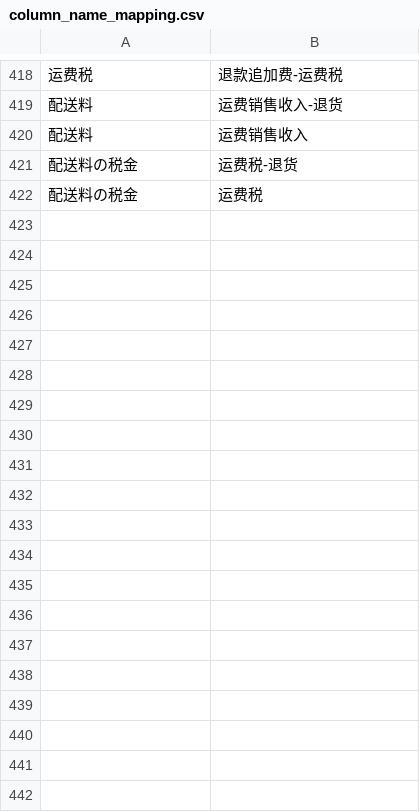
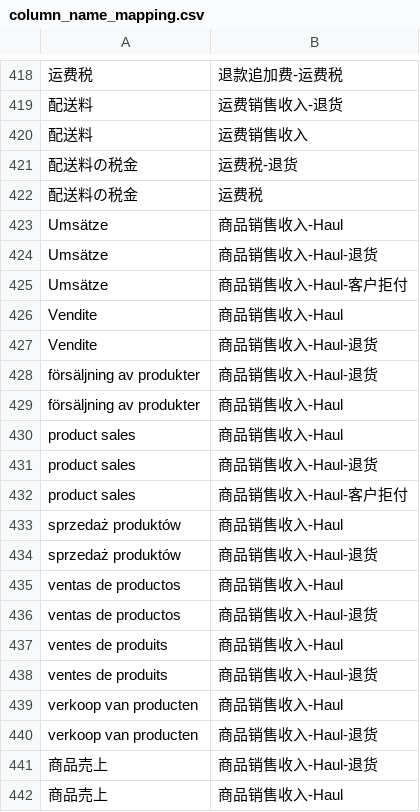
Before and after one commit to carterwang1713/bill-cleaner-config, a CSV file: mappings_config/column_name_mapping.csv, drawn as a sheet; only a part is shown, gaps mark what is left out; the diff names each change by its address in the sheet, - before the commit and + after, or states it on an @@ line.

Commit message:
新增 Order [Amazon Haul] type 配置映射
- 规则表1: 新增 order [amazon haul] 类型
- matching_helper_to_chinese: 新增 Order [Amazon Haul] 和 order [amazon haul] 映射
- two_dimension_mapping: 复制商品销售收入相关264行，替换为Haul变体
- column_name_mapping: 复制商品销售收入相关20行，替换为Haul变体
- 同步更新所有JSON文件

```diff
--- a/mappings_config/column_name_mapping.csv
+++ b/mappings_config/column_name_mapping.csv
+row 423: Umsätze | 商品销售收入-Haul
+row 424: Umsätze | 商品销售收入-Haul-退货
+row 425: Umsätze | 商品销售收入-Haul-客户拒付
+row 426: Vendite | 商品销售收入-Haul
+row 427: Vendite | 商品销售收入-Haul-退货
+row 428: försäljning av produkter | 商品销售收入-Haul-退货
+row 429: försäljning av produkter | 商品销售收入-Haul
+row 430: product sales | 商品销售收入-Haul
+row 431: product sales | 商品销售收入-Haul-退货
+row 432: product sales | 商品销售收入-Haul-客户拒付
+row 433: sprzedaż produktów | 商品销售收入-Haul
+row 434: sprzedaż produktów | 商品销售收入-Haul-退货
+row 435: ventas de productos | 商品销售收入-Haul
+row 436: ventas de productos | 商品销售收入-Haul-退货
+row 437: ventes de produits | 商品销售收入-Haul
+row 438: ventes de produits | 商品销售收入-Haul-退货
+row 439: verkoop van producten | 商品销售收入-Haul
+row 440: verkoop van producten | 商品销售收入-Haul-退货
+row 441: 商品売上 | 商品销售收入-Haul-退货
+row 442: 商品売上 | 商品销售收入-Haul
```
Also changed, not shown: mappings_config/matching_helper_to_chinese.csv, mappings_config/规则表1_无需关注description的type列表.csv, 4 other files.
